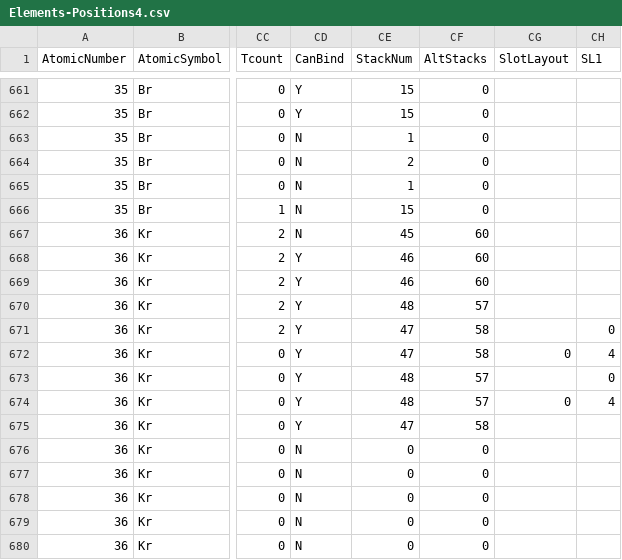
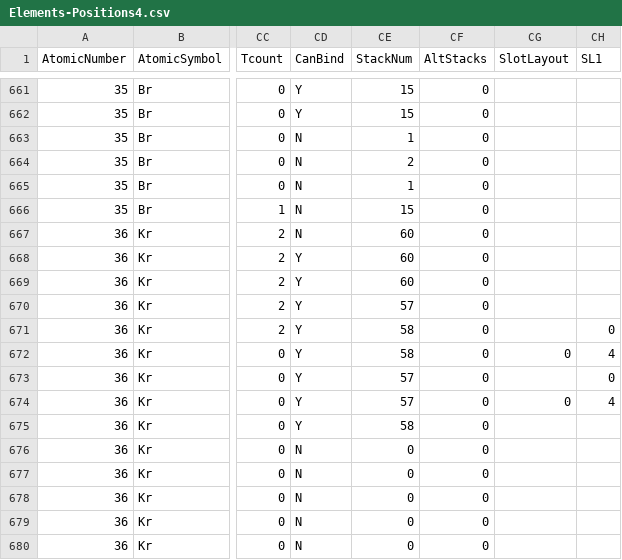
Before and after one commit to LtAirman/ChargeFieldTopics, a CSV file: data/Elements-Positions4.csv, drawn as a sheet; only a part is shown, gaps mark what is left out; the diff names each change by its address in the sheet, - before the commit and + after, or states it on an @@ line.

Commit message:
Corrected Krypton – from TB to BT type alphas.

```diff
--- a/data/Elements-Positions4.csv
+++ b/data/Elements-Positions4.csv
-CE667 (StackNum): 45
+CE667 (StackNum): 60
-CF667:CF669 (AltStacks): 60
+CF667:CF669 (AltStacks): 0
-CE668:CE669 (StackNum): 46
+CE668:CE669 (StackNum): 60
-CE670 (StackNum): 48
+CE670 (StackNum): 57
-CF670 (AltStacks): 57
+CF670 (AltStacks): 0
-CE671:CE672 (StackNum): 47
+CE671:CE672 (StackNum): 58
-CF671:CF672 (AltStacks): 58
+CF671:CF672 (AltStacks): 0
-CE673:CE674 (StackNum): 48
+CE673:CE674 (StackNum): 57
-CF673:CF674 (AltStacks): 57
+CF673:CF674 (AltStacks): 0
-CE675 (StackNum): 47
+CE675 (StackNum): 58
-CF675 (AltStacks): 58
+CF675 (AltStacks): 0
```
